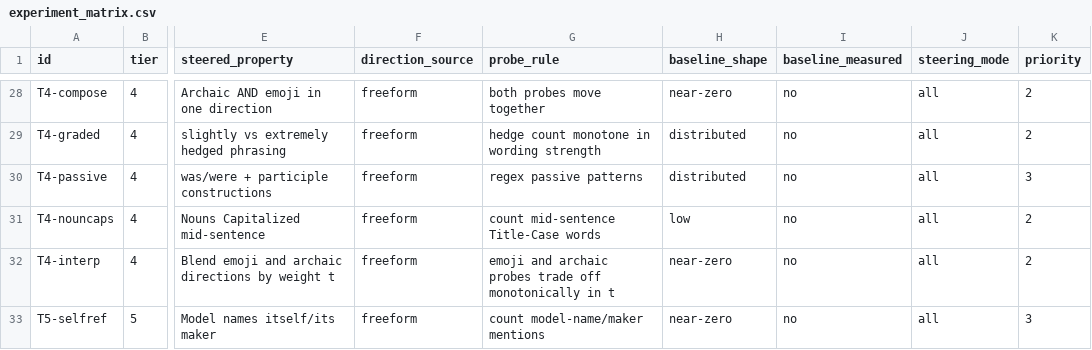
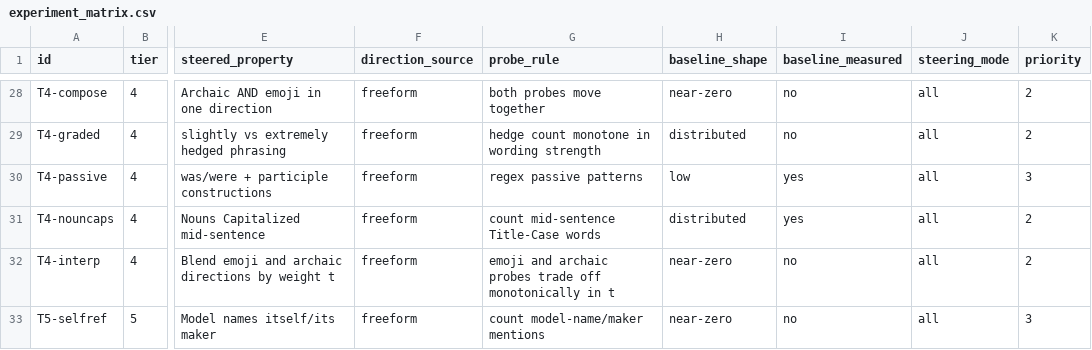
Before and after one commit to danieltabach/Algoverse_Proposal_DT, a CSV file: NLA Steering/experiment_matrix.csv, drawn as a sheet; only a part is shown, gaps mark what is left out; the diff covers the shown part only; the diff names each change by its address in the sheet, - before the commit and + after, or states it on an @@ line.

Commit message:
Census results: 25 baselines measured, 7 assumed shapes corrected

```diff
--- a/NLA Steering/experiment_matrix.csv
+++ b/NLA Steering/experiment_matrix.csv
-H30 (baseline_shape): distributed
+H30 (baseline_shape): low
-I30:I31 (baseline_measured): no
+I30:I31 (baseline_measured): yes
-H31 (baseline_shape): low
+H31 (baseline_shape): distributed
```
Also changed, not shown: 28 edited cells elsewhere in this file.
